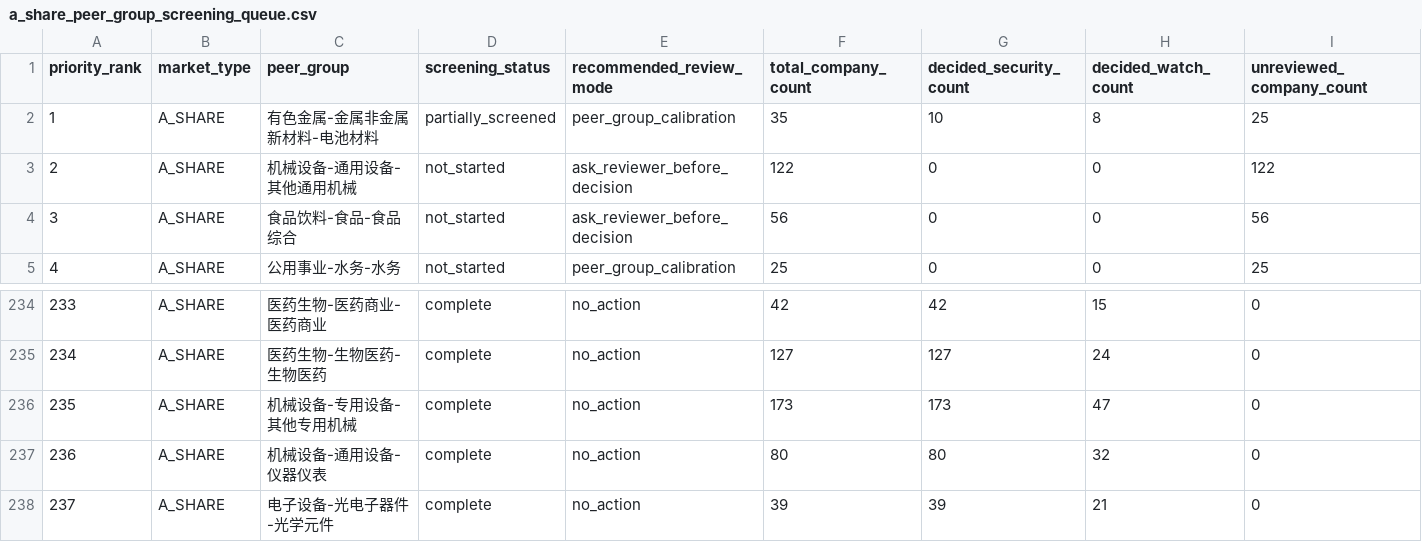
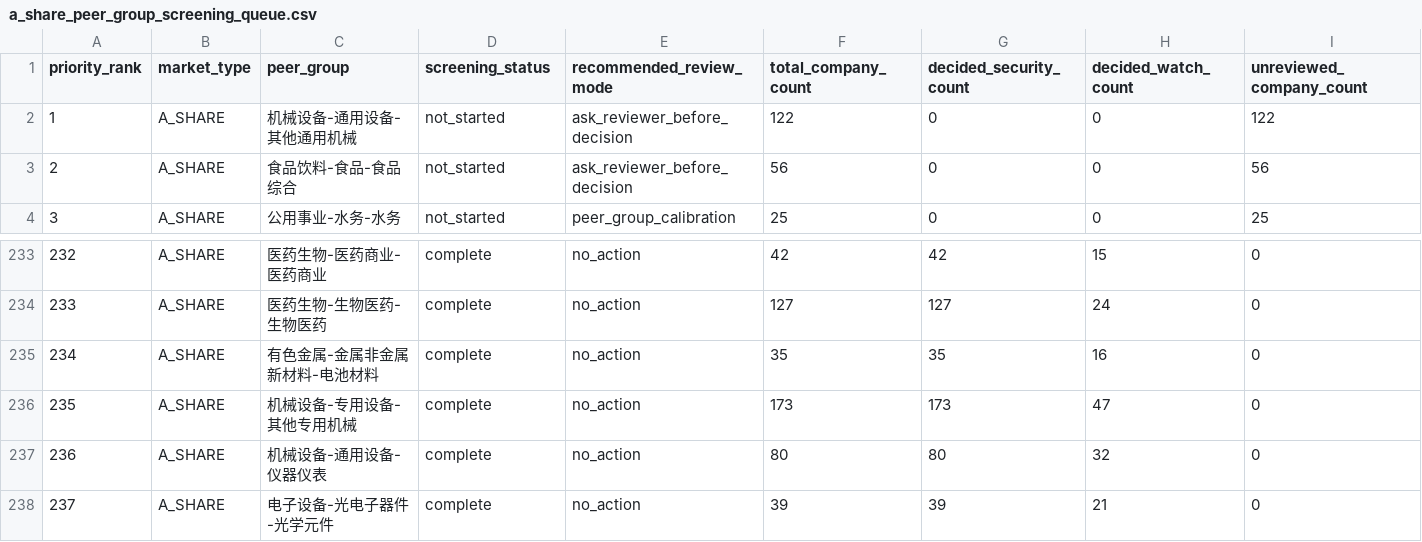
Before and after one commit to wylflc/AShareQuant, a CSV file: data/interim/a_share_peer_group_screening_queue.csv, drawn as a sheet; only a part is shown, gaps mark what is left out; removed rows and columns are numbered as before the commit, all else as after; rows hold the shown columns only; the diff names each change by its address in the sheet, - before the commit and + after, or states it on an @@ line.

Commit message:
Complete A-share battery materials group

```diff
--- a/data/interim/a_share_peer_group_screening_queue.csv
+++ b/data/interim/a_share_peer_group_screening_queue.csv
-row 2: 1 | A_SHARE | 有色金属-金属非金属新材料-电池材料 | partially_screened | peer_group_calibration | 35 | 10 | 8 | 25
@@ column A (priority_rank) renumbered between rows 2 and 234 @@
+row 235: 234 | A_SHARE | 有色金属-金属非金属新材料-电池材料 | complete | no_action | 35 | 35 | 16 | 0
```
Also changed, not shown: 4 other files.
